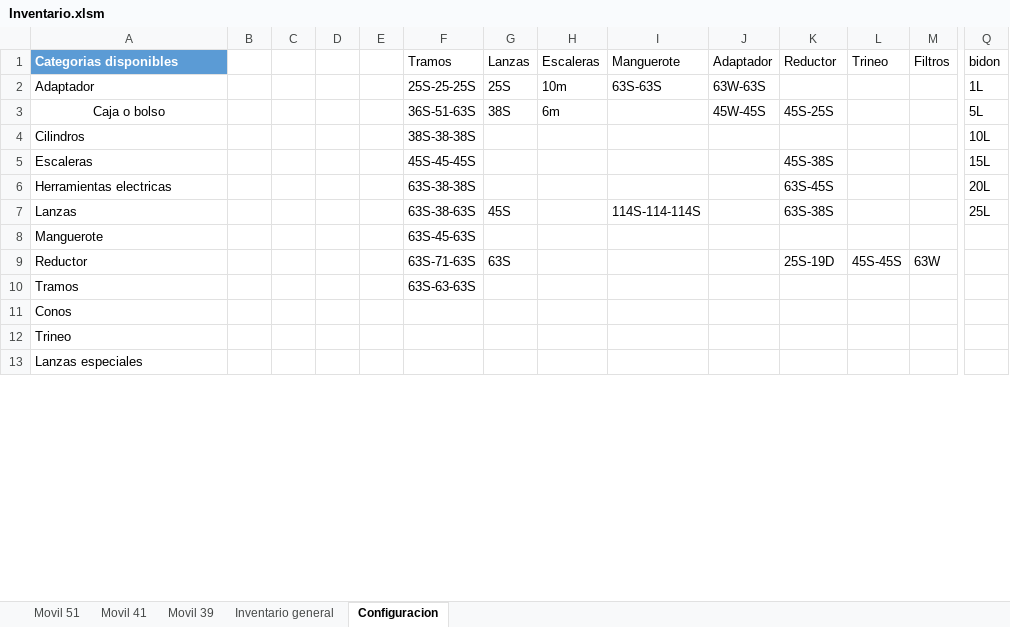
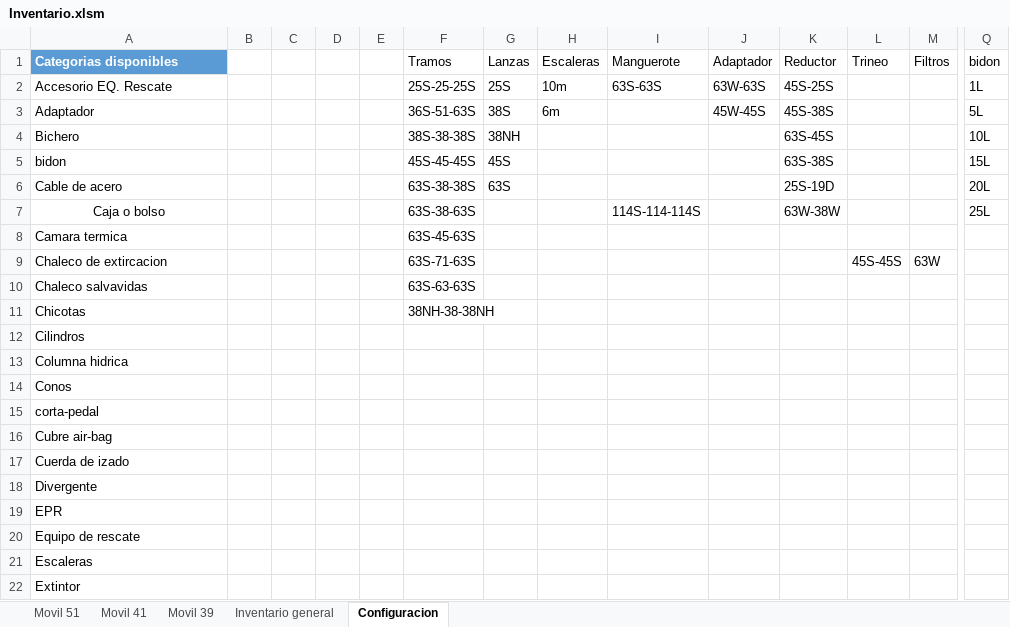
Before and after one commit to martov1/inventarioBros, an Excel workbook: Inventario.xlsm, sheet Configuracion, drawn as a sheet; only a part is shown, gaps mark what is left out; the shorter side is filled out with more unchanged rows; values as stored, in another font and other column widths than the file's, no borders; table styles not drawn; removed rows and columns are numbered as before the commit, all else as after; rows hold the shown columns only; the diff covers the shown part only; the diff names each change by its address in the sheet, - before the commit and + after, or states it on an @@ line.

```diff
--- a/Inventario.xlsm (sheet Configuracion)
+++ b/Inventario.xlsm (sheet Configuracion)
-A2 (Categorias disponibles): Adaptador
+A2 (Categorias disponibles): Accesorio EQ. Rescate
-K2 (Reductor): (empty)
+K2 (Reductor): 45S-25S
-A3 (Categorias disponibles): Caja o bolso
+A3 (Categorias disponibles): Adaptador
-A3 alignment: center
+A3 alignment: left
-K3 (Reductor): 45S-25S
+K3 (Reductor): 45S-38S
-row 4: Cilindros |  |  |  |  | 38S-38-38S |  |  |  |  |  |  |  | 10L
+row 4: Bichero |  |  |  |  | 38S-38-38S | 38NH |  |  |  | 63S-45S |  |  | 10L
-A5 (Categorias disponibles): Escaleras
+A5 (Categorias disponibles): bidon
-G5 (Lanzas): (empty)
+G5 (Lanzas): 45S
-K5 (Reductor): 45S-38S
+K5 (Reductor): 63S-38S
-row 6: Herramientas electricas |  |  |  |  | 63S-38-38S |  |  |  |  | 63S-45S |  |  | 20L
+row 6: Cable de acero |  |  |  |  | 63S-38-38S | 63S |  |  |  | 25S-19D |  |  | 20L
-A7 (Categorias disponibles): Lanzas
+A7 (Categorias disponibles): Caja o bolso
-A7 alignment: left
+A7 alignment: center
-G7 (Lanzas): 45S
+G7 (Lanzas): (empty)
-K7 (Reductor): 63S-38S
+K7 (Reductor): 63W-38W
-A8 (Categorias disponibles): Manguerote
+A8 (Categorias disponibles): Camara termica
-A9 (Categorias disponibles): Reductor
+A9 (Categorias disponibles): Chaleco de extircacion
-G9 (Lanzas): 63S
+G9 (Lanzas): (empty)
-K9 (Reductor): 25S-19D
+K9 (Reductor): (empty)
-A10 (Categorias disponibles): Tramos
+A10 (Categorias disponibles): Chaleco salvavidas
+row 11: Chicotas |  |  |  |  | 38NH-38-38NH
+row 12: Cilindros
@@ row 43 moved to row 13: Columna hidrica @@
@@ row 16 moved to row 15: corta-pedal @@
+row 16: Cubre air-bag
@@ row 47 moved to row 17: Cuerda de izado @@
+row 18: Divergente
@@ row 46 moved to row 19: EPR @@
@@ row 15 moved to row 20: Equipo de rescate @@
-A21 (Categorias disponibles): Trineo
+A21 (Categorias disponibles): Escaleras
@@ row 42 moved to row 22: Extintor @@
```
Also changed, not shown: 4 added rows, 8 removed rows, 16 moved rows and 8 edited cells elsewhere in this sheet, sheet Movil 39.
